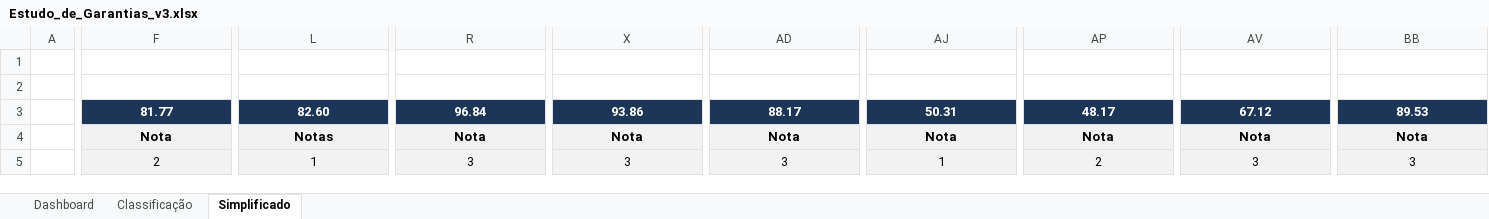
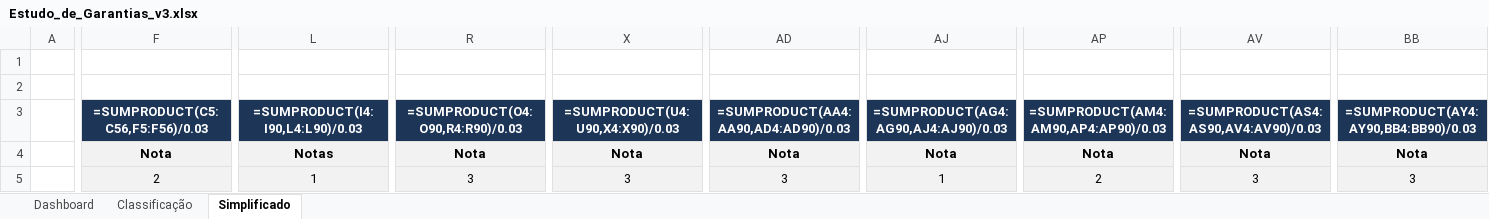
Before and after one commit to pedroauler12/MMZR-summer, an Excel workbook: Estudo_de_Garantias_v3.xlsx, sheet Simplificado, drawn as a sheet; only a part is shown, gaps mark what is left out; values as stored, in another font and other column widths than the file's, no borders; formulas without a stored value are shown as written; the diff covers the shown part only; the diff names each change by its address in the sheet, - before the commit and + after, or states it on an @@ line.

```diff
--- a/Estudo_de_Garantias_v3.xlsx (sheet Simplificado)
+++ b/Estudo_de_Garantias_v3.xlsx (sheet Simplificado)
-F3: 81.77
+F3: =SUMPRODUCT(C5:C56,F5:F56)/0.03
-L3: 82.60
+L3: =SUMPRODUCT(I4:I90,L4:L90)/0.03
-R3: 96.84
+R3: =SUMPRODUCT(O4:O90,R4:R90)/0.03
-X3: 93.86
+X3: =SUMPRODUCT(U4:U90,X4:X90)/0.03
-AD3: 88.17
+AD3: =SUMPRODUCT(AA4:AA90,AD4:AD90)/0.03
-AJ3: 50.31
+AJ3: =SUMPRODUCT(AG4:AG90,AJ4:AJ90)/0.03
-AP3: 48.17
+AP3: =SUMPRODUCT(AM4:AM90,AP4:AP90)/0.03
-AV3: 67.12
+AV3: =SUMPRODUCT(AS4:AS90,AV4:AV90)/0.03
-BB3: 89.53
+BB3: =SUMPRODUCT(AY4:AY90,BB4:BB90)/0.03
```
Also changed, not shown: 704 edited cells elsewhere in this sheet, sheet Dashboard, 5 other files.
